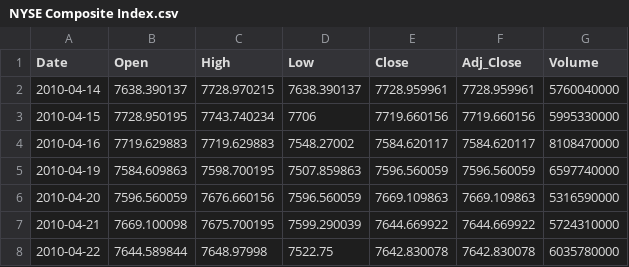
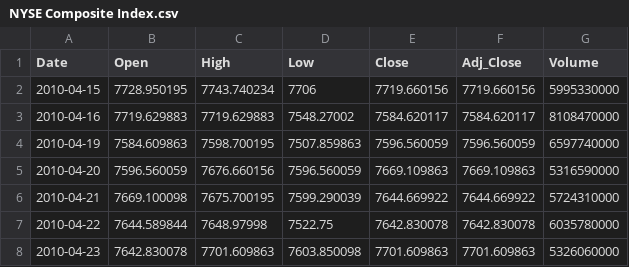
Before and after one commit to liuxingzhi/BitcoinPrediction, a CSV file: NYSE Composite Index.csv, drawn as a sheet; only a part is shown; the shorter side is filled out with more unchanged rows; the diff names each change by its address in the sheet, - before the commit and + after, or states it on an @@ line.

Commit message:
Update NYSE Composite Index.csv

```diff
--- a/NYSE Composite Index.csv
+++ b/NYSE Composite Index.csv
-row 2: 2010-04-14 | 7638.390137 | 7728.970215 | 7638.390137 | 7728.959961 | 7728.959961 | 5760040000
```
